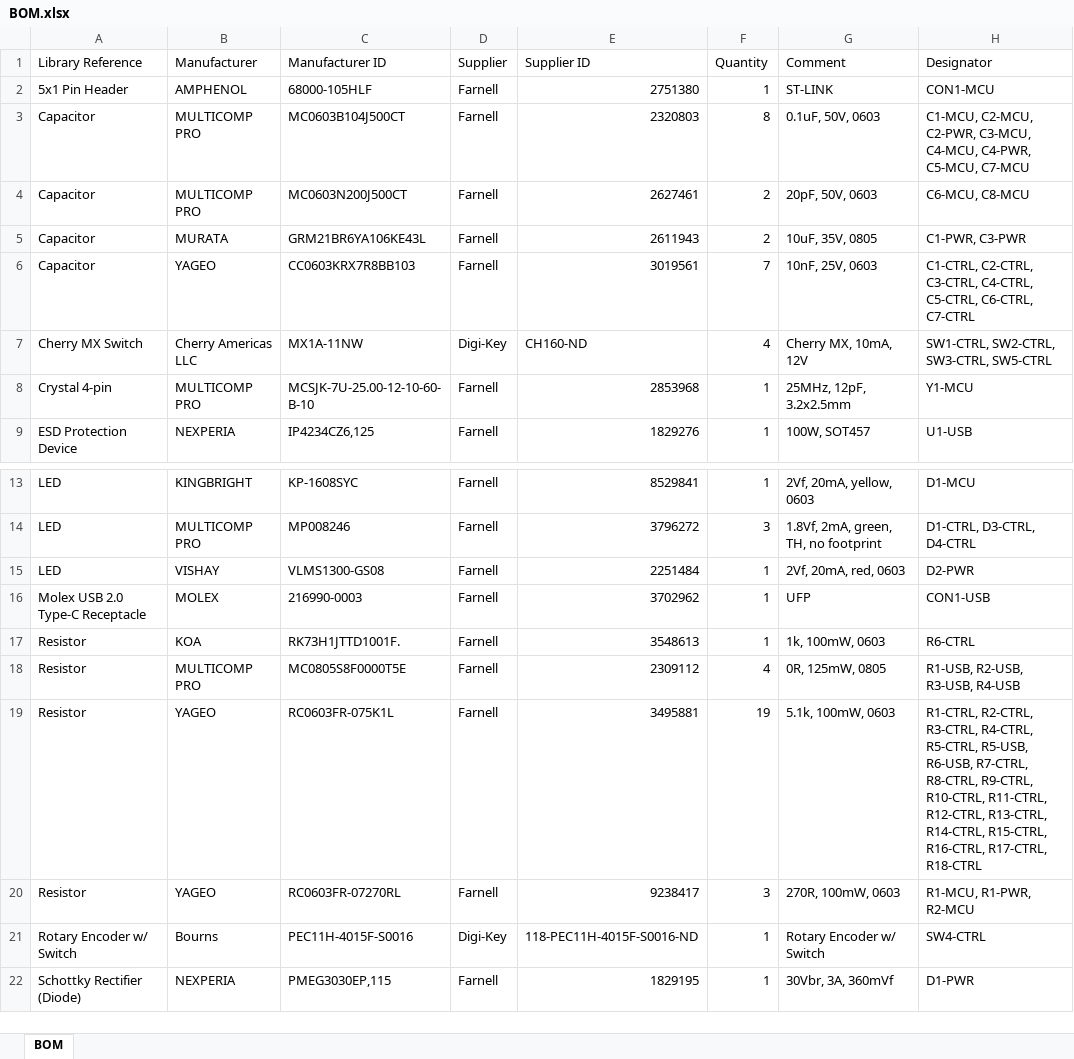
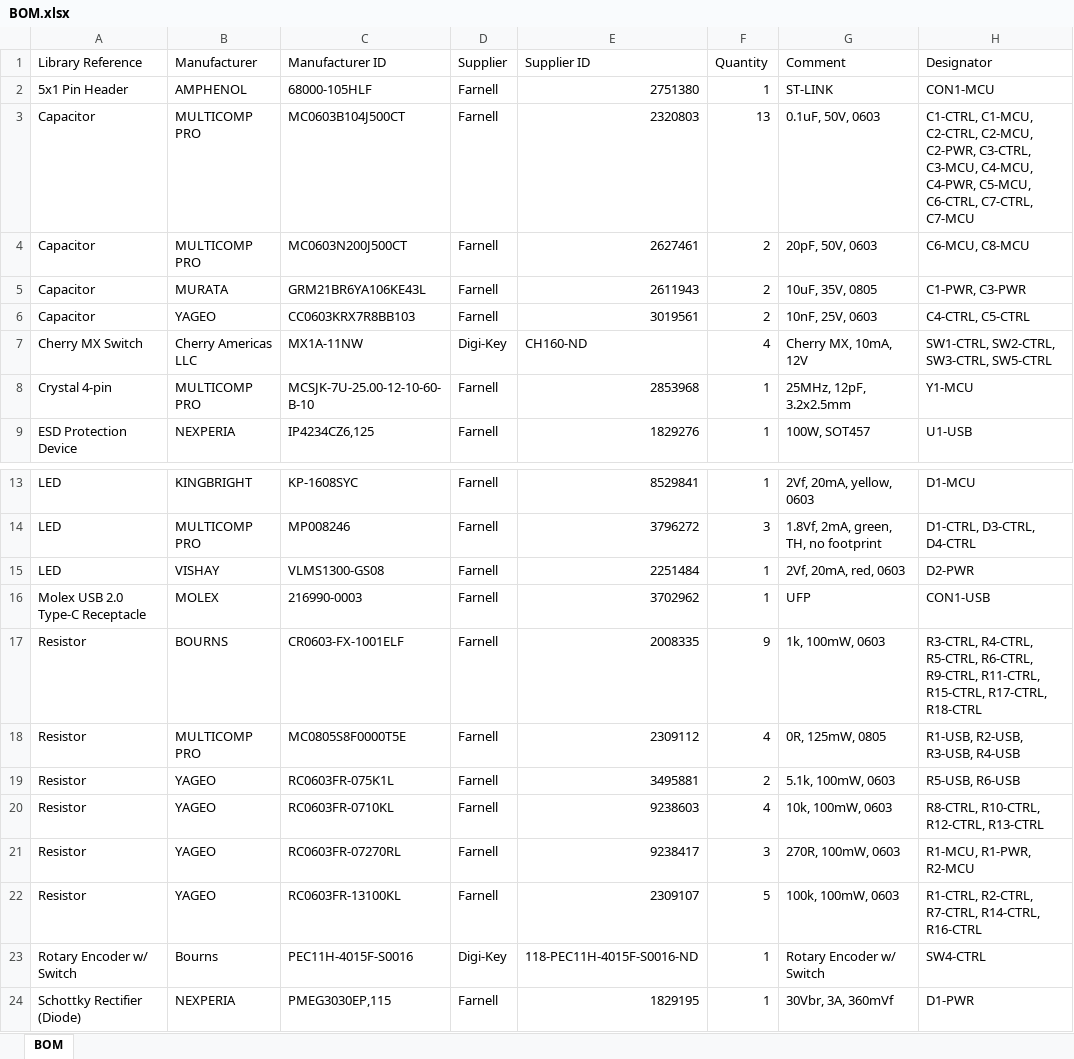
Before and after one commit to karltamm/easyPlay, an Excel workbook: hardware/Outputs/BOM/BOM.xlsx, sheet BOM, drawn as a sheet; only a part is shown, gaps mark what is left out; values as stored, in another font and other column widths than the file's, no cell formats; removed rows and columns are numbered as before the commit, all else as after; the diff names each change by its address in the sheet, - before the commit and + after, or states it on an @@ line.

Commit message:
PCB passive component values (#2)

```diff
--- a/hardware/Outputs/BOM/BOM.xlsx (sheet BOM)
+++ b/hardware/Outputs/BOM/BOM.xlsx (sheet BOM)
-F3 (Quantity): 8
+F3 (Quantity): 13
-H3 (Designator): C1-MCU, C2-MCU, C2-PWR, C3-MCU, C4-MCU, C4-PWR, C5-MCU, C7-MCU
+H3 (Designator): C1-CTRL, C1-MCU, C2-CTRL, C2-MCU, C2-PWR, C3-CTRL, C3-MCU, C4-MCU, C4-PWR, C5-MCU, C6-CTRL, C7-CTRL, C7-MCU
-F6 (Quantity): 7
+F6 (Quantity): 2
-H6 (Designator): C1-CTRL, C2-CTRL, C3-CTRL, C4-CTRL, C5-CTRL, C6-CTRL, C7-CTRL
+H6 (Designator): C4-CTRL, C5-CTRL
-row 17: Resistor | KOA | RK73H1JTTD1001F. | Farnell | 3548613 | 1 | 1k, 100mW, 0603 | R6-CTRL
+row 17: Resistor | BOURNS | CR0603-FX-1001ELF | Farnell | 2008335 | 9 | 1k, 100mW, 0603 | R3-CTRL, R4-CTRL, R5-CTRL, R6-CTRL, R9-CTRL, R11-CTRL, R15-CTRL, R17-CTRL, R18-CTRL
-F19 (Quantity): 19
+F19 (Quantity): 2
-H19 (Designator): R1-CTRL, R2-CTRL, R3-CTRL, R4-CTRL, R5-CTRL, R5-USB, R6-USB, R7-CTRL, R8-CTRL, R9-CTRL, R10-CTRL, R11-CTRL, R12-CTRL, R13-CTRL, R14-CTRL, R15-CTRL, R16-CTRL, R17-CTRL, R18-CTRL
+H19 (Designator): R5-USB, R6-USB
+row 20: Resistor | YAGEO | RC0603FR-0710KL | Farnell | 9238603 | 4 | 10k, 100mW, 0603 | R8-CTRL, R10-CTRL, R12-CTRL, R13-CTRL
+row 22: Resistor | YAGEO | RC0603FR-13100KL | Farnell | 2309107 | 5 | 100k, 100mW, 0603 | R1-CTRL, R2-CTRL, R7-CTRL, R14-CTRL, R16-CTRL
```
Also changed, not shown: cell formats, 4 other files.
